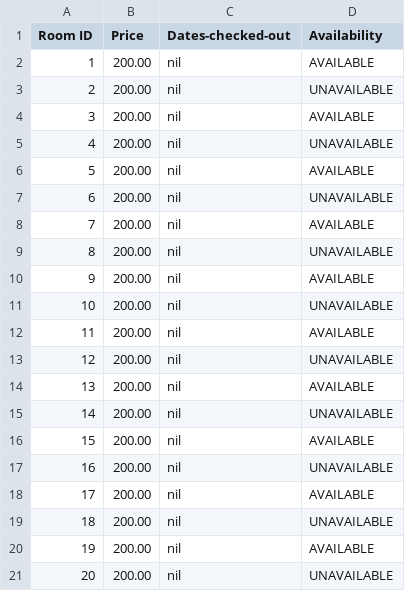
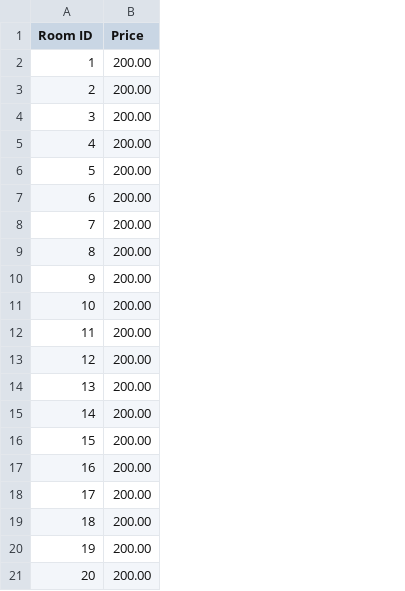
Before and after one commit to Ada-C11/hotel, a CSV file: support/rooms.csv, drawn as a sheet; the diff names each change by its address in the sheet, - before the commit and + after, or states it on an @@ line.

Commit message:
added room_spec initialize tests and all tests

```diff
--- a/support/rooms.csv
+++ b/support/rooms.csv
-column C (Dates-checked-out), rows 2-21: all nil
-column D (Availability), rows 2-21: AVAILABLE | UNAVAILABLE | AVAILABLE | UNAVAILABLE | AVAILABLE | UNAVAILABLE | AVAILABLE | UNAVAILABLE | AVAILABLE | UNAVAILABLE | AVAILABLE | UNAVAILABLE | AVAILABLE | UNAVAILABLE | AVAILABLE | UNAVAILABLE | AVAILABLE | UNAVAILABLE | AVAILABLE | UNAVAILABLE
```
Also changed, not shown: 10 other files.
